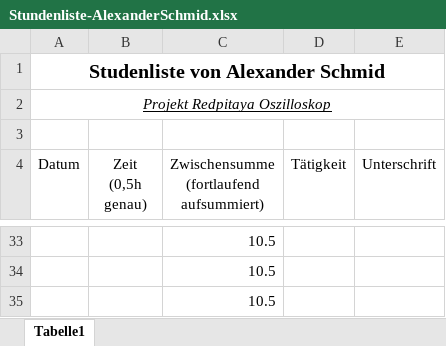
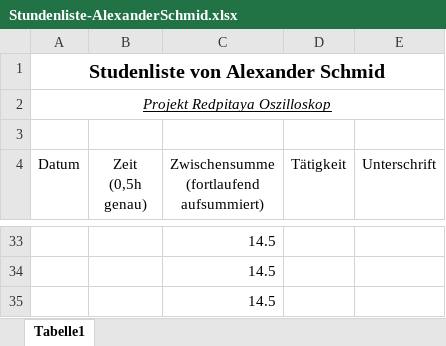
Before and after one commit to cSharpler2946/HSP-RPOSC-Redpitaya-Oszilloskop, an Excel workbook: stundenlisten/Stundenliste-AlexanderSchmid.xlsx, sheet Tabelle1, drawn as a sheet; only a part is shown, gaps mark what is left out; values as stored, in another font and other column widths than the file's, no borders; the diff covers the shown part only; the diff names each change by its address in the sheet, - before the commit and + after, or states it on an @@ line.

```diff
--- a/stundenlisten/Stundenliste-AlexanderSchmid.xlsx (sheet Tabelle1)
+++ b/stundenlisten/Stundenliste-AlexanderSchmid.xlsx (sheet Tabelle1)
-C33:C35: 10.5
+C33:C35: 14.5
```
Also changed, not shown: 2 added rows, 2 removed rows and 22 edited cells elsewhere in this sheet.
